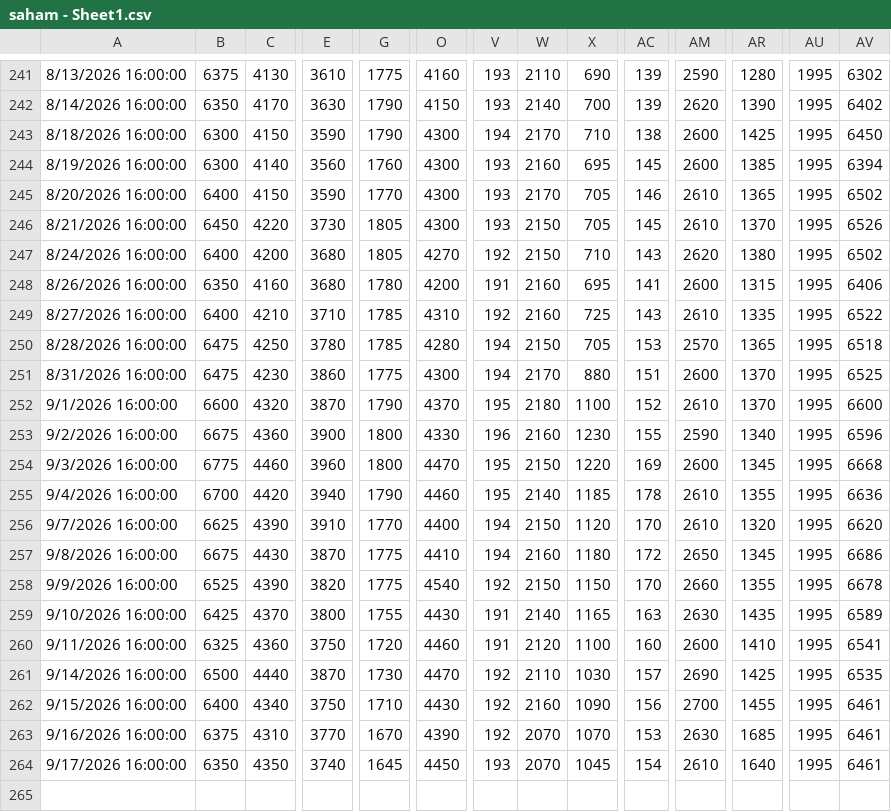
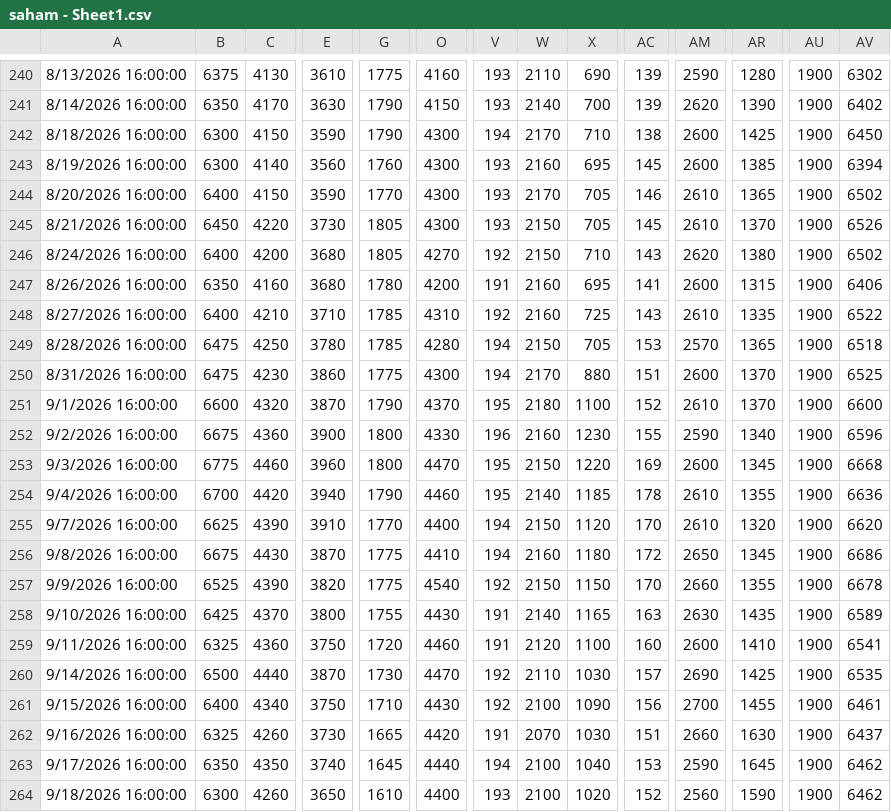
Before and after one commit to wlmyaps/kurs, a CSV file: saham - Sheet1.csv, drawn as a sheet; only a part is shown, gaps mark what is left out; addresses are those after the commit; rows hold the shown columns only; the diff covers the shown part only; the diff names each change by its address in the sheet, - before the commit and + after, or states it on an @@ line.

```diff
--- a/saham - Sheet1.csv
+++ b/saham - Sheet1.csv
-AU240:AU263: 1995
+AU240:AU263: 1900
-W261: 2160
+W261: 2100
-B262: 6375
+B262: 6325
-C262: 4310
+C262: 4260
-E262: 3770
+E262: 3730
-G262: 1670
+G262: 1665
-O262: 4390
+O262: 4420
-V262: 192
+V262: 191
-X262: 1070
+X262: 1030
-AC262: 153
+AC262: 151
-AM262: 2630
+AM262: 2660
-AR262: 1685
+AR262: 1630
-AV262: 6461
+AV262: 6437
-O263: 4450
+O263: 4440
-V263: 193
+V263: 194
-W263: 2070
+W263: 2100
-X263: 1045
+X263: 1040
-AC263: 154
+AC263: 153
-AM263: 2610
+AM263: 2590
-AR263: 1640
+AR263: 1645
-AV263: 6461
+AV263: 6462
+row 264: 9/18/2026 16:00:00 | 6300 | 4260 | 3650 | 1610 | 4400 | 193 | 2100 | 1020 | 152 | 2560 | 1590 | 1900 | 6462
```
Also changed, not shown: 1 removed row and 52 edited cells elsewhere in this file, 1 other file.
